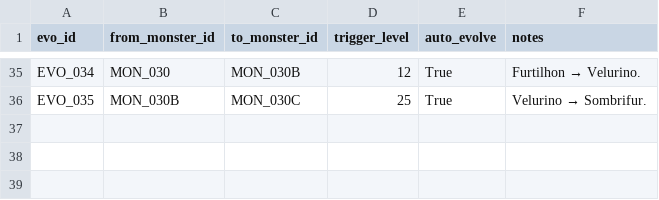
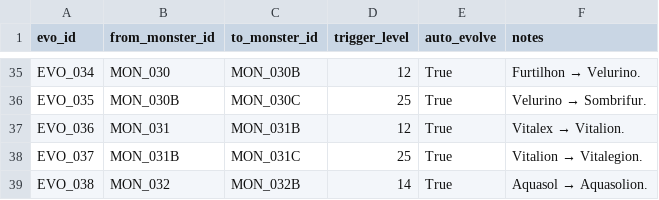
Before and after one commit to projetogg/monstrinhomon.html, a CSV file: EVOLUCOES.csv, drawn as a sheet; only a part is shown, gaps mark what is left out; the diff names each change by its address in the sheet, - before the commit and + after, or states it on an @@ line.

```diff
--- a/EVOLUCOES.csv
+++ b/EVOLUCOES.csv
+row 37: EVO_036 | MON_031 | MON_031B | 12 | True | Vitalex → Vitalion.
+row 38: EVO_037 | MON_031B | MON_031C | 25 | True | Vitalion → Vitalegion.
+row 39: EVO_038 | MON_032 | MON_032B | 14 | True | Aquasol → Aquasolion.
```
Also changed, not shown: 4 other files.
